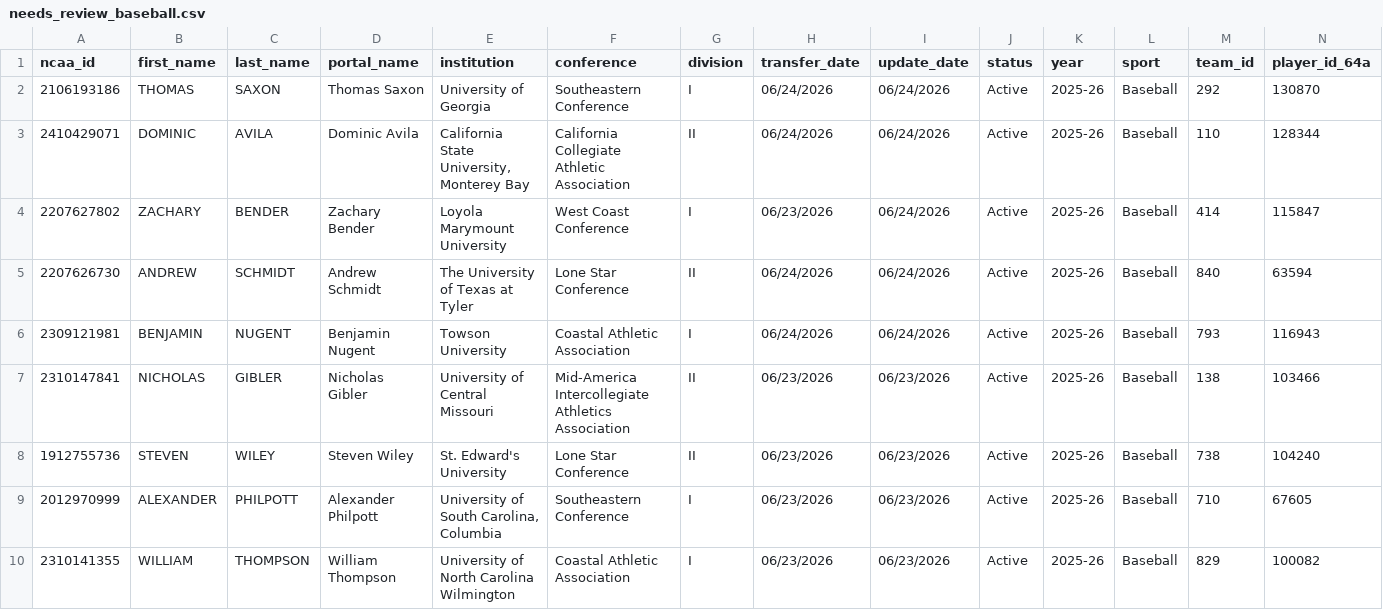
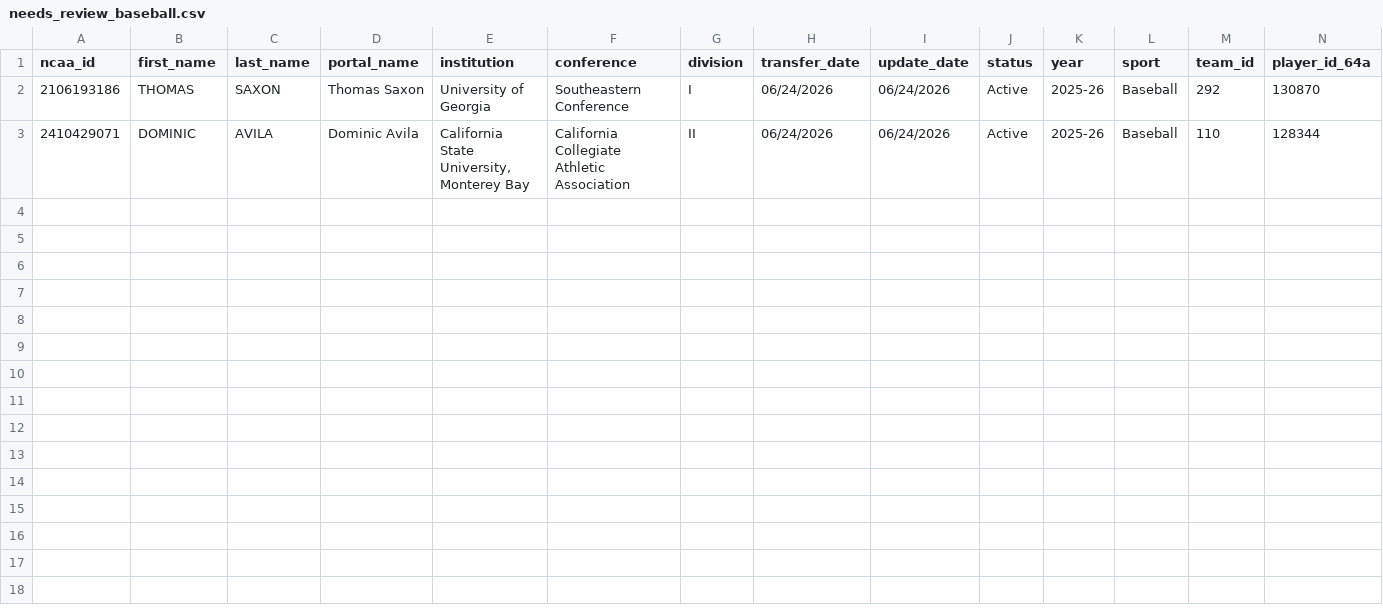
Before and after one commit to JasonR64A/chart-builder, a CSV file: data/portal/needs_review_baseball.csv, drawn as a sheet; only a part is shown; rows hold the shown columns only; the diff names each change by its address in the sheet, - before the commit and + after, or states it on an @@ line.

Commit message:
Daily data update 2026-06-24

```diff
--- a/data/portal/needs_review_baseball.csv
+++ b/data/portal/needs_review_baseball.csv
-row 4: 2207627802 | ZACHARY | BENDER | Zachary Bender | Loyola Marymount University | West Coast Conference | I | 06/23/2026 | 06/24/2026 | Active | 2025-26 | Baseball | 414 | 115847
-row 5: 2207626730 | ANDREW | SCHMIDT | Andrew Schmidt | The University of Texas at Tyler | Lone Star Conference | II | 06/24/2026 | 06/24/2026 | Active | 2025-26 | Baseball | 840 | 63594
-row 6: 2309121981 | BENJAMIN | NUGENT | Benjamin Nugent | Towson University | Coastal Athletic Association | I | 06/24/2026 | 06/24/2026 | Active | 2025-26 | Baseball | 793 | 116943
-row 7: 2310147841 | NICHOLAS | GIBLER | Nicholas Gibler | University of Central Missouri | Mid-America Intercollegiate Athletics Association | II | 06/23/2026 | 06/23/2026 | Active | 2025-26 | Baseball | 138 | 103466
-row 8: 1912755736 | STEVEN | WILEY | Steven Wiley | St. Edward's University | Lone Star Conference | II | 06/23/2026 | 06/23/2026 | Active | 2025-26 | Baseball | 738 | 104240
-row 9: 2012970999 | ALEXANDER | PHILPOTT | Alexander Philpott | University of South Carolina, Columbia | Southeastern Conference | I | 06/23/2026 | 06/23/2026 | Active | 2025-26 | Baseball | 710 | 67605
-row 10: 2310141355 | WILLIAM | THOMPSON | William Thompson | University of North Carolina Wilmington | Coastal Athletic Association | I | 06/23/2026 | 06/23/2026 | Active | 2025-26 | Baseball | 829 | 100082
```
Also changed, not shown: data/portal/softball_matched.csv, data/portal/unmatched_baseball.csv, 13 other files.
